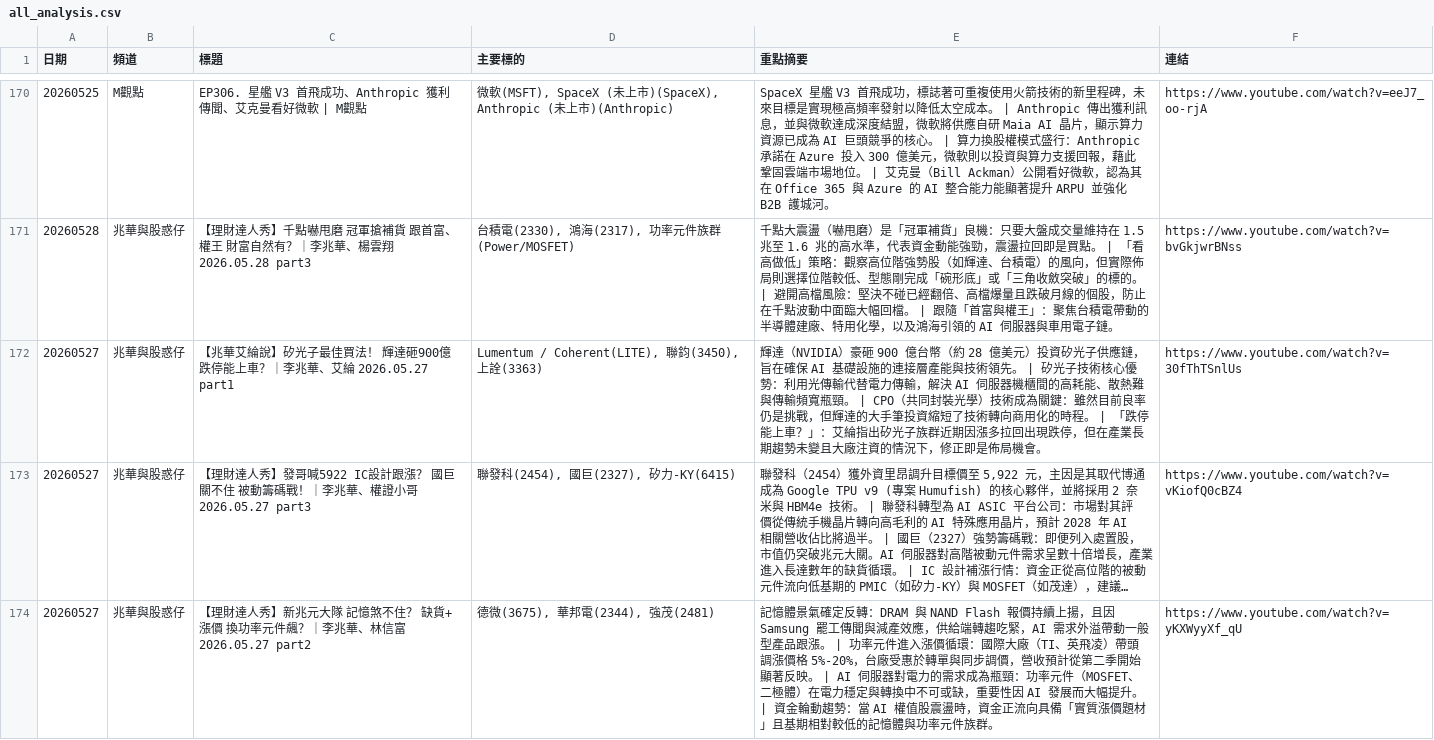
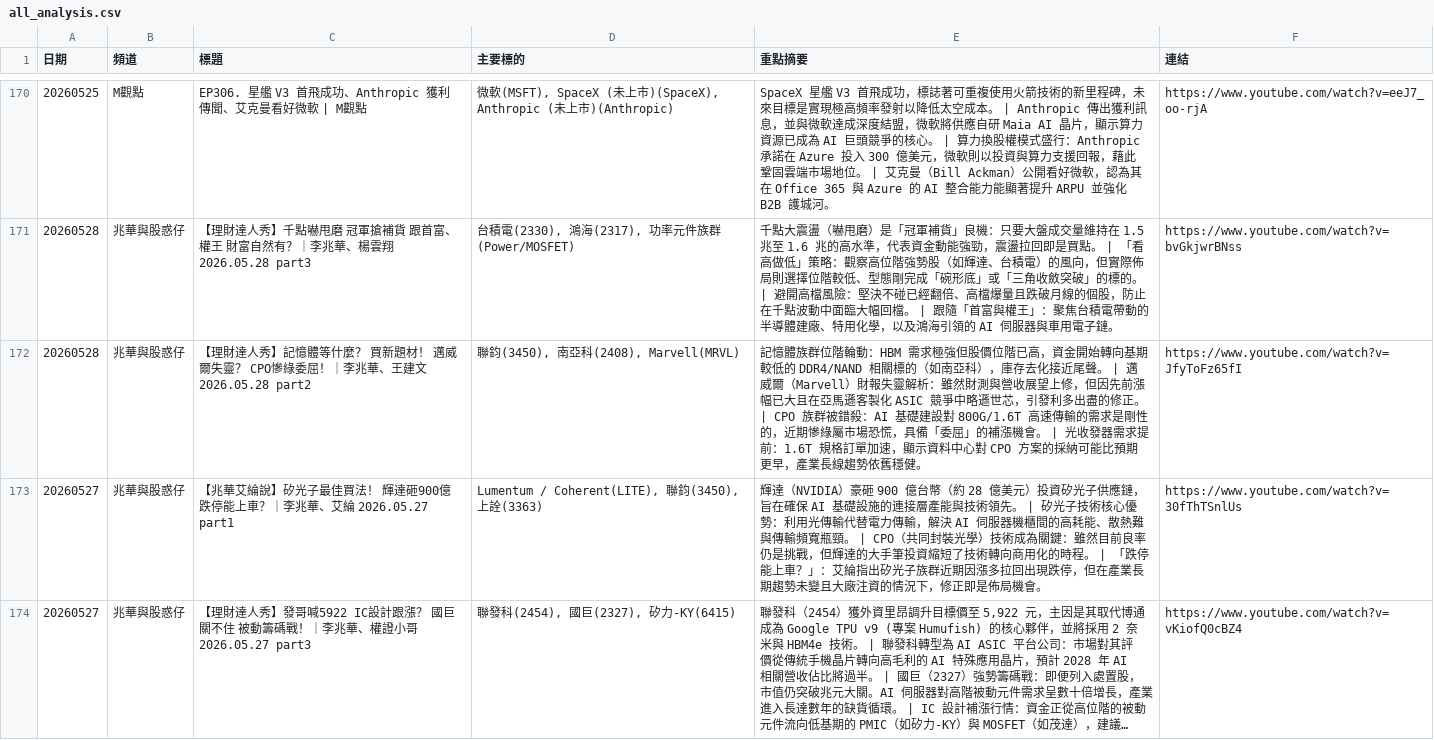
Before and after one commit to GwanlinHo/yt_podcast_analysis, a CSV file: data/all_analysis.csv, drawn as a sheet; only a part is shown, gaps mark what is left out; the shorter side is filled out with more unchanged rows; long unchanged cells end in ….

```diff
--- a/data/all_analysis.csv
+++ b/data/all_analysis.csv
@@ -171,2 +171,3 @@
 20260528,兆華與股惑仔,【理財達人秀】千點嚇甩磨 冠軍搶補貨 跟首富、權王 財富自然有？｜李兆華、楊雲翔 2026.05.28 part3,"台積電(2330), 鴻海(2317), 功率元件族群(Power/MOSFET)",千點大震盪（嚇甩磨）是「冠軍補貨」良機：只要大盤成交量維持在 1.5 兆至 1.6 兆的高水準，代表資金動能強勁，震盪拉回即是買點。 | 「看高做低」策略：觀察高位階強勢股（如輝達、台積電）的風向，但實際佈局則選擇位階較低、型態剛完成「碗形底」或「三角收斂突破」的標的。 | 避開高檔風險：堅決不碰已經翻倍、高檔爆量且跌破月線的個股，防止在千點波動中面臨大幅回檔。 | 跟隨「首富與權王」：聚焦台積電帶動的半導體建廠、特用化學，以及鴻海引領的 AI 伺服器與車用電子鏈。,https://www.youtube.com/watch?v=bvGkjwrBNss
+20260528,兆華與股惑仔,【理財達人秀】記憶體等什麼？ 買新題材！ 邁威爾失靈？ CPO慘綠委屈！｜李兆華、王建文 2026.05.28 part2,"聯鈞(3450), 南亞科(2408), Marvell(MRVL)",記憶體族群位階輪動：HBM 需求極強但股價位階已高，資金開始轉向基期較低的 DDR4/NAND 相關標的（如南亞科），庫存去化接近尾聲。 | 邁威爾（Marvell）財報失靈解析：雖然財測與營收展望上修，但因先前漲幅已大且在亞馬遜客製化 ASIC 競爭中略遜世芯，引發利多出盡的修正。 | CPO 族群被錯殺：AI 基礎建設對 800G/1.6T 高速傳輸的需求是剛性的，近期慘綠屬市場恐慌，具備「委屈」的補漲機會。 | 光收發器需求提前：1.6T 規格訂單加速，顯示資料中心對 CPO 方案的採納可能比預期更早，產業長線趨勢依舊穩健。,https://www.youtube.com/watch?v=JfyToFz65fI
 20260527,兆華與股惑仔,【兆華艾綸說】矽光子最佳買法！ 輝達砸900億 跌停能上車？｜李兆華、艾綸 2026.05.27 part1,"Lumentum / Coherent(LITE), 聯鈞(3450), 上詮(3363)",輝達（NVIDIA）豪砸 900 億台幣（約 28 億美元）投資矽光子供應鏈，旨在確保 AI 基礎設施的連接層產能與技術領先。 | 矽光子技術核心優勢：利用光傳輸代替電力傳輸，解決 AI 伺服器機櫃間的高耗能、散熱難與傳輸頻寬瓶頸。 | CPO（共同封裝光學）技術成為關鍵：雖然目前良率仍是挑戰，但輝達的大手筆投資縮短了技術轉向商用化的時程。 | 「跌停能上車？」：艾綸指出矽光子族群近期因漲多拉回出現跌停，但在產業長期趨勢未變且大廠注資的情況下，修正即是佈局機會。,https://www.youtube.com/watch?v=30fThTSnlUs
```
Also changed, not shown: 7 other files.
